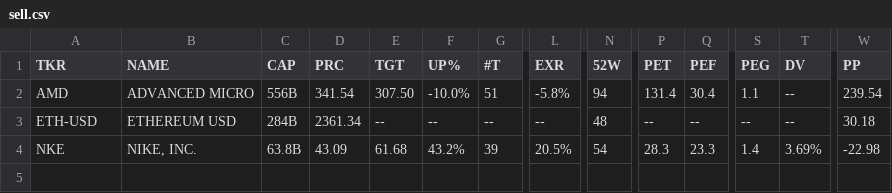
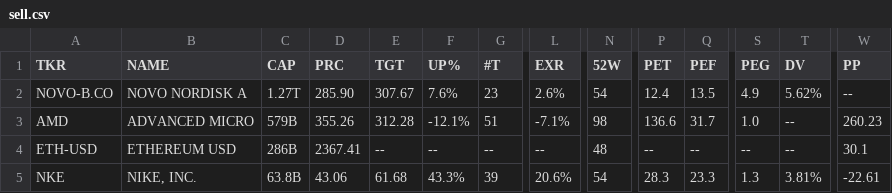
Before and after one commit to weirdapps/etorotrade, a CSV file: yahoofinance/output/sell.csv, drawn as a sheet; only a part is shown, gaps mark what is left out; addresses are those after the commit; rows hold the shown columns only; the diff names each change by its address in the sheet, - before the commit and + after, or states it on an @@ line.

```diff
--- a/yahoofinance/output/sell.csv
+++ b/yahoofinance/output/sell.csv
+row 2: NOVO-B.CO | NOVO NORDISK A | 1.27T | 285.90 | 307.67 | 7.6% | 23 | 2.6% | 54 | 12.4 | 13.5 | 4.9 | 5.62% | --
-C3 (CAP): 556B
+C3 (CAP): 579B
-D3 (PRC): 341.54
+D3 (PRC): 355.26
-E3 (TGT): 307.50
+E3 (TGT): 312.28
-F3 (UP%): -10.0%
+F3 (UP%): -12.1%
-L3 (EXR): -5.8%
+L3 (EXR): -7.1%
-N3 (52W): 94
+N3 (52W): 98
-P3 (PET): 131.4
+P3 (PET): 136.6
-Q3 (PEF): 30.4
+Q3 (PEF): 31.7
-S3 (PEG): 1.1
+S3 (PEG): 1.0
-W3 (PP): 239.54
+W3 (PP): 260.23
-C4 (CAP): 284B
+C4 (CAP): 286B
-D4 (PRC): 2361.34
+D4 (PRC): 2367.41
-W4 (PP): 30.18
+W4 (PP): 30.1
-D5 (PRC): 43.09
+D5 (PRC): 43.06
-F5 (UP%): 43.2%
+F5 (UP%): 43.3%
-L5 (EXR): 20.5%
+L5 (EXR): 20.6%
-S5 (PEG): 1.4
+S5 (PEG): 1.3
-T5 (DV): 3.69%
+T5 (DV): 3.81%
-W5 (PP): -22.98
+W5 (PP): -22.61
```
Also changed, not shown: yahoofinance/output/buy.csv, yahoofinance/output/etoro.csv, 2 other files.
